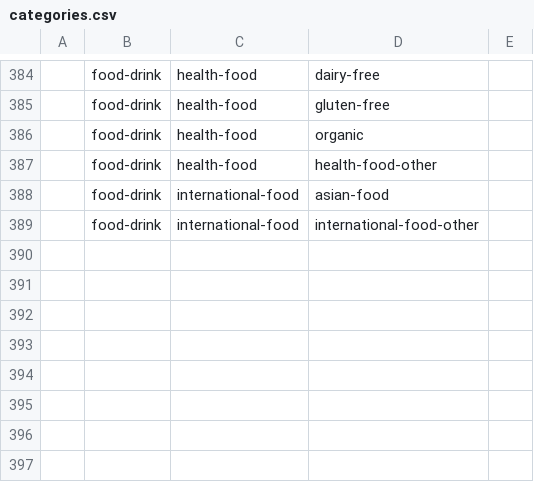
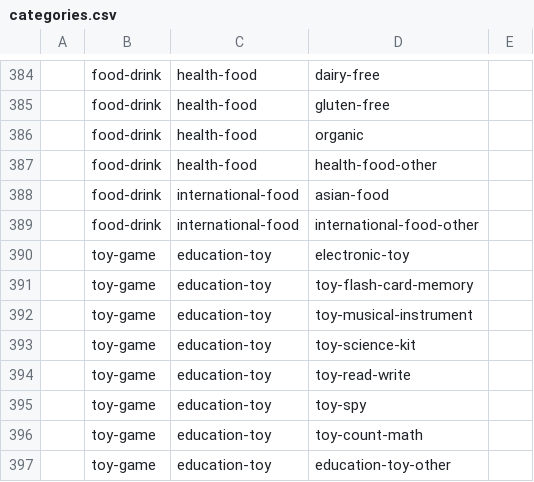
Before and after one commit to la-mk/lamk, a CSV file: packages/categories/categories.csv, drawn as a sheet; only a part is shown, gaps mark what is left out; the diff names each change by its address in the sheet, - before the commit and + after, or states it on an @@ line.

Commit message:
categories: Add educational toy categories

```diff
--- a/packages/categories/categories.csv
+++ b/packages/categories/categories.csv
+row 390:  | toy-game | education-toy | electronic-toy
+row 391:  | toy-game | education-toy | toy-flash-card-memory
+row 392:  | toy-game | education-toy | toy-musical-instrument
+row 393:  | toy-game | education-toy | toy-science-kit
+row 394:  | toy-game | education-toy | toy-read-write
+row 395:  | toy-game | education-toy | toy-spy
+row 396:  | toy-game | education-toy | toy-count-math
+row 397:  | toy-game | education-toy | education-toy-other
```
Also changed, not shown: 3 other files.
